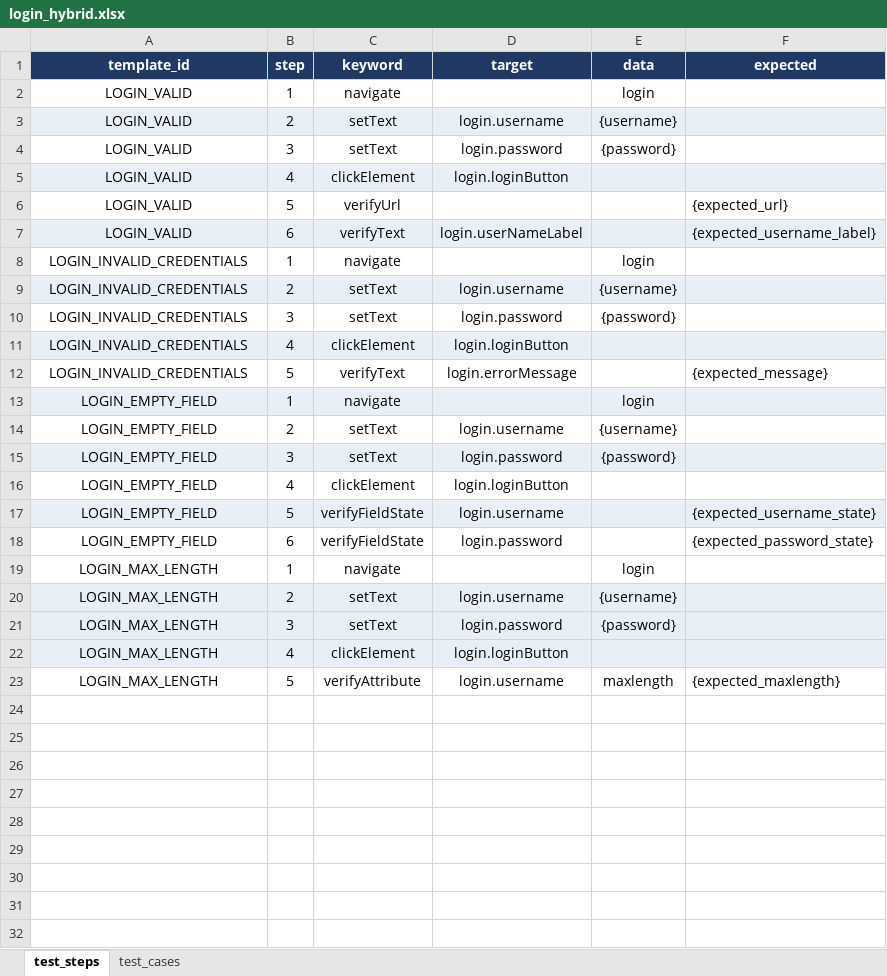
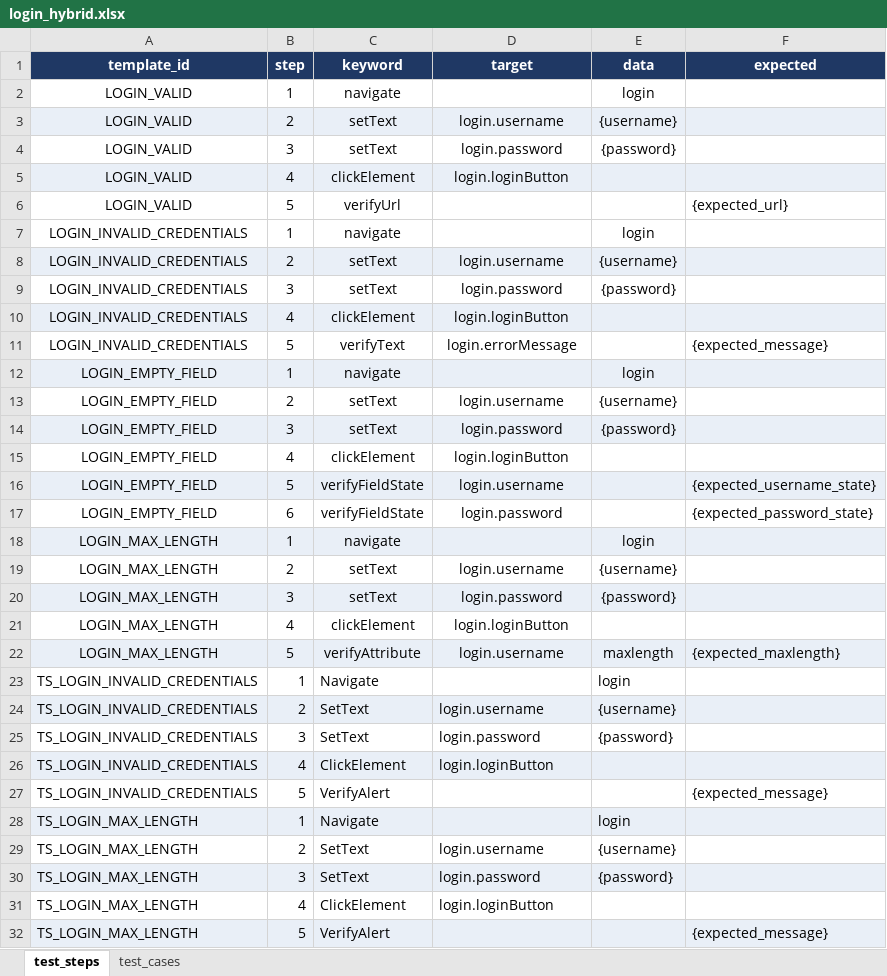
Before and after one commit to TDuowng/DA4_selenium, an Excel workbook: framework/data/excel/login_hybrid.xlsx, sheet test_steps, drawn as a sheet; values as stored, in another font and other column widths than the file's, no borders; removed rows and columns are numbered as before the commit, all else as after; the diff names each change by its address in the sheet, - before the commit and + after, or states it on an @@ line.

```diff
--- a/framework/data/excel/login_hybrid.xlsx (sheet test_steps)
+++ b/framework/data/excel/login_hybrid.xlsx (sheet test_steps)
-row 7: LOGIN_VALID | 6 | verifyText | login.userNameLabel |  | {expected_username_label}
-A18:F18 fill: none
+A18:F18 fill: #E9EFF7
-A19:F19 fill: #E9EFF7
+A19:F19 fill: none
-A21:F21 fill: #E9EFF7
+A21:F21 fill: none
-A22:F22 fill: none
+A22:F22 fill: #E9EFF7
+row 23: TS_LOGIN_INVALID_CREDENTIALS | 1 | Navigate |  | login
+row 24: TS_LOGIN_INVALID_CREDENTIALS | 2 | SetText | login.username | {username}
+row 25: TS_LOGIN_INVALID_CREDENTIALS | 3 | SetText | login.password | {password}
+row 26: TS_LOGIN_INVALID_CREDENTIALS | 4 | ClickElement | login.loginButton
+row 27: TS_LOGIN_INVALID_CREDENTIALS | 5 | VerifyAlert |  |  | {expected_message}
+row 28: TS_LOGIN_MAX_LENGTH | 1 | Navigate |  | login
+row 29: TS_LOGIN_MAX_LENGTH | 2 | SetText | login.username | {username}
+row 30: TS_LOGIN_MAX_LENGTH | 3 | SetText | login.password | {password}
+row 31: TS_LOGIN_MAX_LENGTH | 4 | ClickElement | login.loginButton
+row 32: TS_LOGIN_MAX_LENGTH | 5 | VerifyAlert |  |  | {expected_message}
```
Also changed, not shown: sheet test_cases, framework/data/excel/locators.xlsx, 12 other files.
